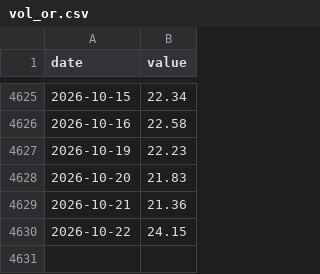
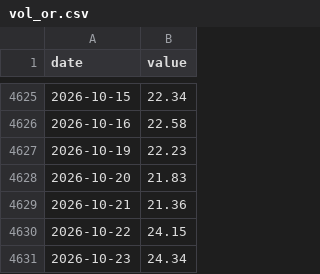
Before and after one commit to Emerson654/Bot_Bourse_MT5, a CSV file: data/macro/vol_or.csv, drawn as a sheet; only a part is shown, gaps mark what is left out.

```diff
--- a/data/macro/vol_or.csv
+++ b/data/macro/vol_or.csv
@@ -4630 +4630,2 @@ date,value
 2026-10-22,24.15
+2026-10-23,24.34
```
Also changed, not shown: data/macro/dollar.csv, data/macro/incertitude_eco.csv, 8 other files.
